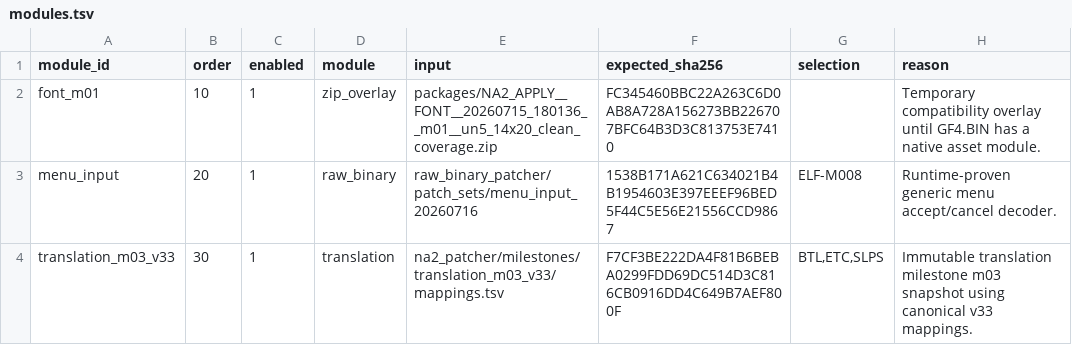
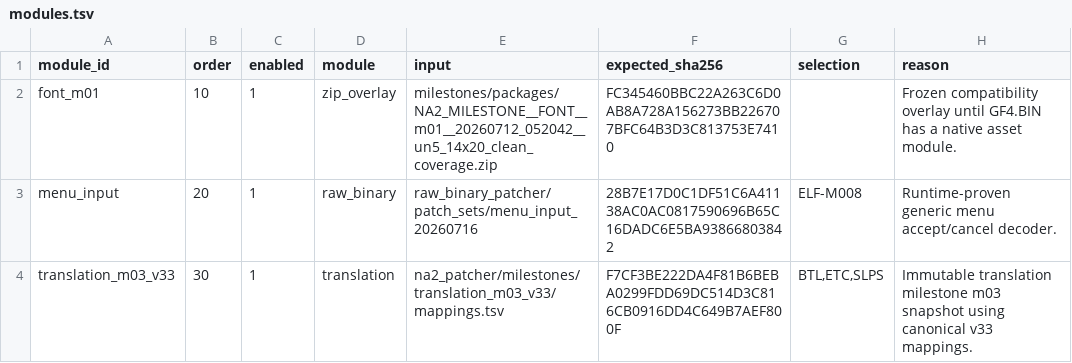
Before and after one commit to solid1353/NA2-Modding, a TSV file: na2_patcher/profiles/current/modules.tsv, drawn as a sheet.

Commit message:
Retire legacy patch and builder archives

```diff
--- a/na2_patcher/profiles/current/modules.tsv
+++ b/na2_patcher/profiles/current/modules.tsv
@@ -1,4 +1,4 @@
 module_id	order	enabled	module	input	expected_sha256	selection	reason
-font_m01	10	1	zip_overlay	packages/NA2_APPLY__FONT__20260715_180136__m01__un5_14x20_clean_coverage.zip	FC345460BBC22A263C6D0AB8A728A156273BB226707BFC64B3D3C813753E7410		Temporary compatibility overlay until GF4.BIN has a native asset module.
-menu_input	20	1	raw_binary	raw_binary_patcher/patch_sets/menu_input_20260716	1538B171A621C634021B4B1954603E397EEEF96BED5F44C5E56E21556CCD9867	ELF-M008	Runtime-proven generic menu accept/cancel decoder.
+font_m01	10	1	zip_overlay	milestones/packages/NA2_MILESTONE__FONT__m01__20260712_052042__un5_14x20_clean_coverage.zip	FC345460BBC22A263C6D0AB8A728A156273BB226707BFC64B3D3C813753E7410		Frozen compatibility overlay until GF4.BIN has a native asset module.
+menu_input	20	1	raw_binary	raw_binary_patcher/patch_sets/menu_input_20260716	28B7E17D0C1DF51C6A41138AC0AC0817590696B65C16DADC6E5BA93866803842	ELF-M008	Runtime-proven generic menu accept/cancel decoder.
 translation_m03_v33	30	1	translation	na2_patcher/milestones/translation_m03_v33/mappings.tsv	F7CF3BE222DA4F81B6BEBA0299FDD69DC514D3C816CB0916DD4C649B7AEF800F	BTL,ETC,SLPS	Immutable translation milestone m03 snapshot using canonical v33 mappings.
```
Also changed, not shown: raw_binary_patcher/patch_sets/menu_input_20260716/manifest.tsv, 24 other files.
